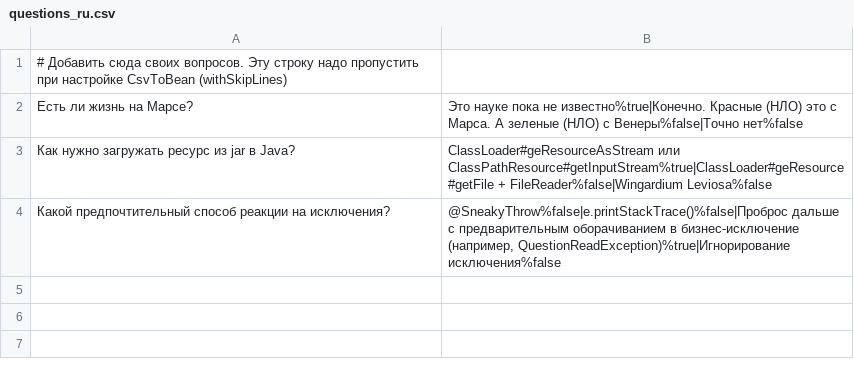
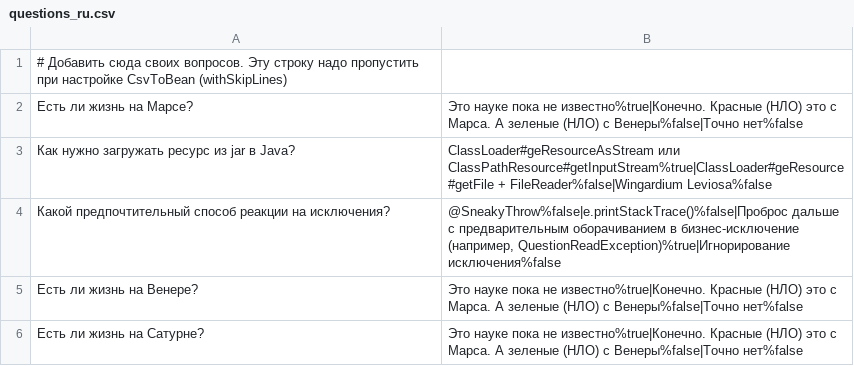
Before and after one commit to yrdn23/2024-11-otus-spring-yrdn, a CSV file: hw03-spring-boot/src/main/resources/questions_ru.csv, drawn as a sheet.

```diff
--- a/hw03-spring-boot/src/main/resources/questions_ru.csv
+++ b/hw03-spring-boot/src/main/resources/questions_ru.csv
@@ -4 +4,3 @@
 Какой предпочтительный способ реакции на исключения?;@SneakyThrow%false|e.printStackTrace()%false|Проброс дальше с предварительным оборачиванием в бизнес-исключение (например, QuestionReadException)%true|Игнорирование исключения%false
+Есть ли жизнь на Венере?;Это науке пока не известно%true|Конечно. Красные (НЛО) это с Марса. А зеленые (НЛО) с Венеры%false|Точно нет%false
+Есть ли жизнь на Сатурне?;Это науке пока не известно%true|Конечно. Красные (НЛО) это с Марса. А зеленые (НЛО) с Венеры%false|Точно нет%false
```
Also changed, not shown: hw03-spring-boot/src/main/resources/questions.csv, 10 other files.
